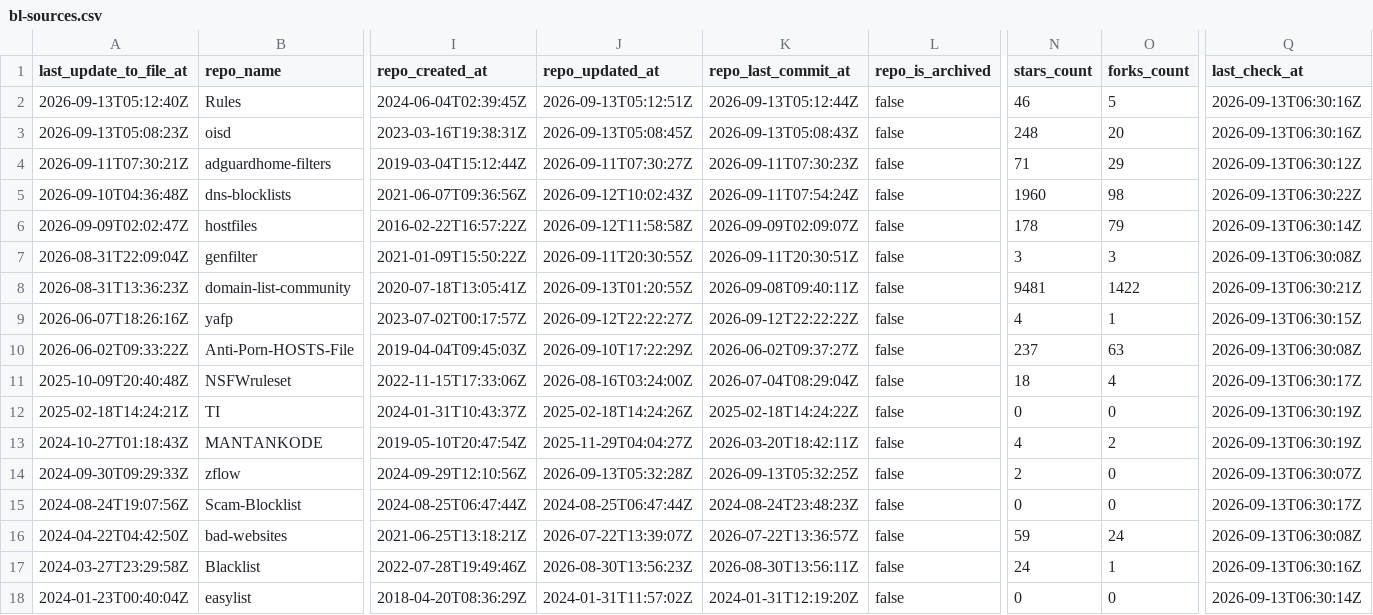
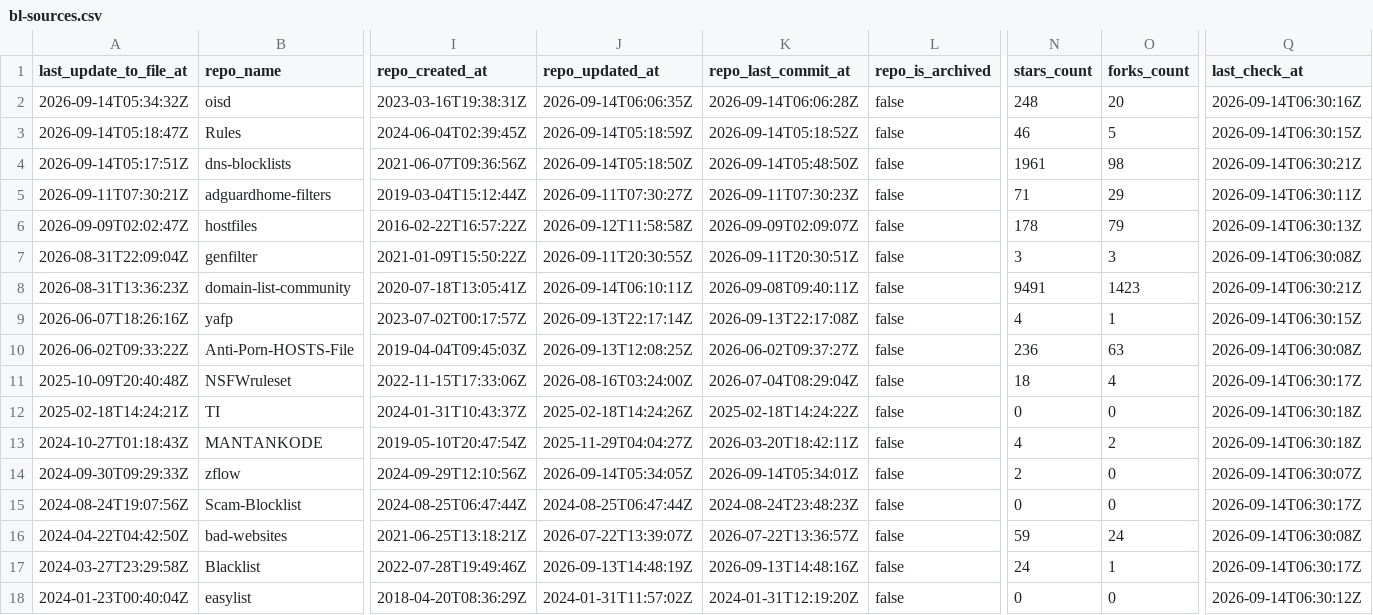
Before and after one commit to Bon-Appetit/porn-domains, a CSV file: blacklist/bl-sources.csv, drawn as a sheet; only a part is shown, gaps mark what is left out; removed rows and columns are numbered as before the commit, all else as after; rows hold the shown columns only; the diff covers the shown part only; the diff names each change by its address in the sheet, - before the commit and + after, or states it on an @@ line.

Commit message:
[AUTO] Rebuild CSV files for sources
Runtime: 00h:00m:21s

```diff
--- a/blacklist/bl-sources.csv
+++ b/blacklist/bl-sources.csv
-row 2: 2026-09-13T05:12:40Z | Rules | 2024-06-04T02:39:45Z | 2026-09-13T05:12:51Z | 2026-09-13T05:12:44Z | false | 46 | 5 | 2026-09-13T06:30:16Z
-A2 (last_update_to_file_at): 2026-09-13T05:08:23Z
+A2 (last_update_to_file_at): 2026-09-14T05:34:32Z
-J2 (repo_updated_at): 2026-09-13T05:08:45Z
+J2 (repo_updated_at): 2026-09-14T06:06:35Z
-K2 (repo_last_commit_at): 2026-09-13T05:08:43Z
+K2 (repo_last_commit_at): 2026-09-14T06:06:28Z
-Q2 (last_check_at): 2026-09-13T06:30:16Z
+Q2 (last_check_at): 2026-09-14T06:30:16Z
+row 3: 2026-09-14T05:18:47Z | Rules | 2024-06-04T02:39:45Z | 2026-09-14T05:18:59Z | 2026-09-14T05:18:52Z | false | 46 | 5 | 2026-09-14T06:30:15Z
+row 4: 2026-09-14T05:17:51Z | dns-blocklists | 2021-06-07T09:36:56Z | 2026-09-14T05:18:50Z | 2026-09-14T05:48:50Z | false | 1961 | 98 | 2026-09-14T06:30:21Z
-Q5 (last_check_at): 2026-09-13T06:30:12Z
+Q5 (last_check_at): 2026-09-14T06:30:11Z
-row 5: 2026-09-10T04:36:48Z | dns-blocklists | 2021-06-07T09:36:56Z | 2026-09-12T10:02:43Z | 2026-09-11T07:54:24Z | false | 1960 | 98 | 2026-09-13T06:30:22Z
-Q6 (last_check_at): 2026-09-13T06:30:14Z
+Q6 (last_check_at): 2026-09-14T06:30:13Z
-Q7 (last_check_at): 2026-09-13T06:30:08Z
+Q7 (last_check_at): 2026-09-14T06:30:08Z
-J8 (repo_updated_at): 2026-09-13T01:20:55Z
+J8 (repo_updated_at): 2026-09-14T06:10:11Z
-N8 (stars_count): 9481
+N8 (stars_count): 9491
-O8 (forks_count): 1422
+O8 (forks_count): 1423
-Q8 (last_check_at): 2026-09-13T06:30:21Z
+Q8 (last_check_at): 2026-09-14T06:30:21Z
-J9 (repo_updated_at): 2026-09-12T22:22:27Z
+J9 (repo_updated_at): 2026-09-13T22:17:14Z
-K9 (repo_last_commit_at): 2026-09-12T22:22:22Z
+K9 (repo_last_commit_at): 2026-09-13T22:17:08Z
-Q9 (last_check_at): 2026-09-13T06:30:15Z
+Q9 (last_check_at): 2026-09-14T06:30:15Z
-J10 (repo_updated_at): 2026-09-10T17:22:29Z
+J10 (repo_updated_at): 2026-09-13T12:08:25Z
-N10 (stars_count): 237
+N10 (stars_count): 236
-Q10 (last_check_at): 2026-09-13T06:30:08Z
+Q10 (last_check_at): 2026-09-14T06:30:08Z
-Q11 (last_check_at): 2026-09-13T06:30:17Z
+Q11 (last_check_at): 2026-09-14T06:30:17Z
-Q12:Q13 (last_check_at): 2026-09-13T06:30:19Z
+Q12:Q13 (last_check_at): 2026-09-14T06:30:18Z
-J14 (repo_updated_at): 2026-09-13T05:32:28Z
+J14 (repo_updated_at): 2026-09-14T05:34:05Z
-K14 (repo_last_commit_at): 2026-09-13T05:32:25Z
+K14 (repo_last_commit_at): 2026-09-14T05:34:01Z
-Q14 (last_check_at): 2026-09-13T06:30:07Z
+Q14 (last_check_at): 2026-09-14T06:30:07Z
-Q15 (last_check_at): 2026-09-13T06:30:17Z
+Q15 (last_check_at): 2026-09-14T06:30:17Z
-Q16 (last_check_at): 2026-09-13T06:30:08Z
+Q16 (last_check_at): 2026-09-14T06:30:08Z
-J17 (repo_updated_at): 2026-08-30T13:56:23Z
+J17 (repo_updated_at): 2026-09-13T14:48:19Z
-K17 (repo_last_commit_at): 2026-08-30T13:56:11Z
+K17 (repo_last_commit_at): 2026-09-13T14:48:16Z
-Q17 (last_check_at): 2026-09-13T06:30:16Z
+Q17 (last_check_at): 2026-09-14T06:30:17Z
-Q18 (last_check_at): 2026-09-13T06:30:14Z
+Q18 (last_check_at): 2026-09-14T06:30:12Z
```
Also changed, not shown: 26 edited cells elsewhere in this file.
